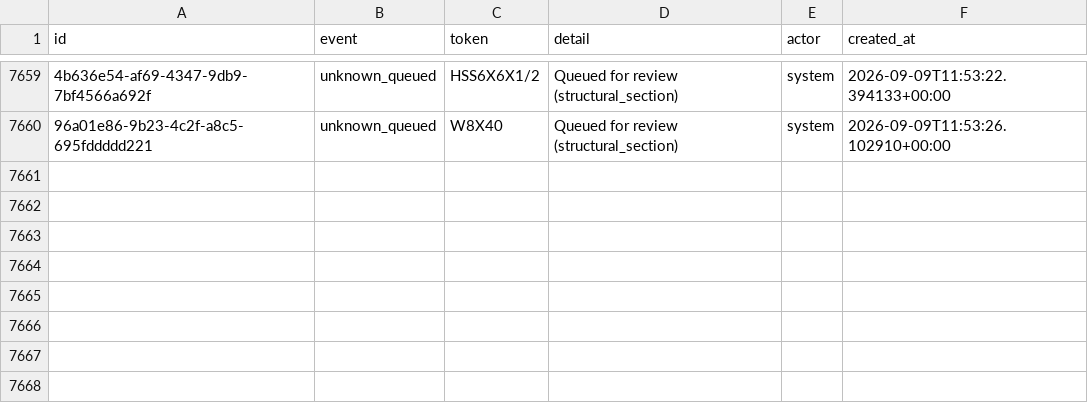
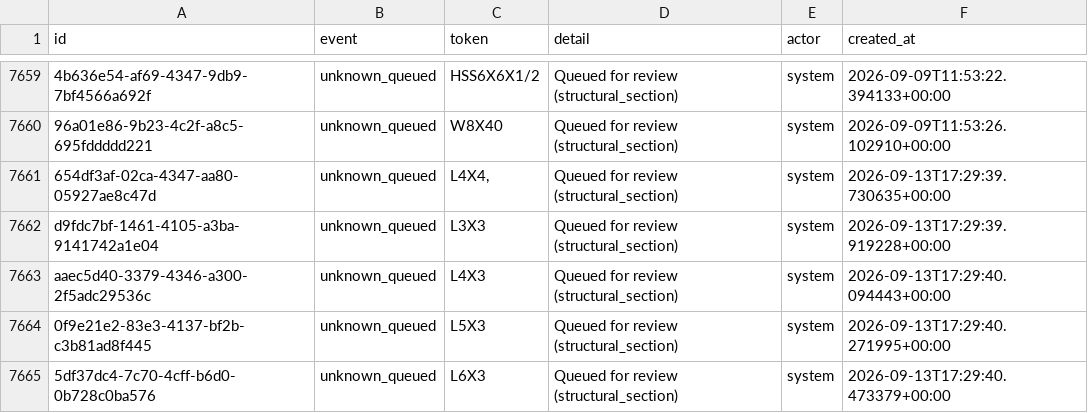
Before and after one commit to ismail210/ai-dynamic-regex, a CSV file: backend/training/history.csv, drawn as a sheet; only a part is shown, gaps mark what is left out; the diff names each change by its address in the sheet, - before the commit and + after, or states it on an @@ line.

```diff
--- a/backend/training/history.csv
+++ b/backend/training/history.csv
+row 7661: 654df3af-02ca-4347-aa80-05927ae8c47d | unknown_queued | L4X4, | Queued for review (structural_section) | system | 2026-09-13T17:29:39.730635+00:00
+row 7662: d9fdc7bf-1461-4105-a3ba-9141742a1e04 | unknown_queued | L3X3 | Queued for review (structural_section) | system | 2026-09-13T17:29:39.919228+00:00
+row 7663: aaec5d40-3379-4346-a300-2f5adc29536c | unknown_queued | L4X3 | Queued for review (structural_section) | system | 2026-09-13T17:29:40.094443+00:00
+row 7664: 0f9e21e2-83e3-4137-bf2b-c3b81ad8f445 | unknown_queued | L5X3 | Queued for review (structural_section) | system | 2026-09-13T17:29:40.271995+00:00
+row 7665: 5df37dc4-7c70-4cff-b6d0-0b728c0ba576 | unknown_queued | L6X3 | Queued for review (structural_section) | system | 2026-09-13T17:29:40.473379+00:00
```
Also changed, not shown: backend/training/unknown_tokens.csv, backend/training/upload_log.csv, 1 other file.
